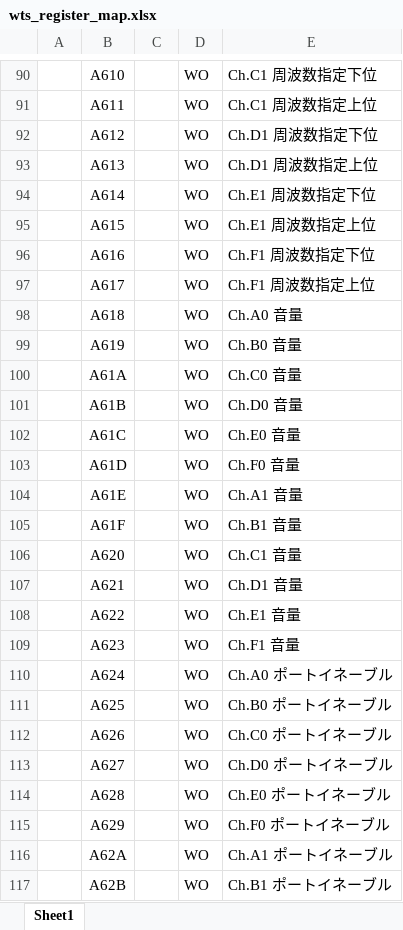
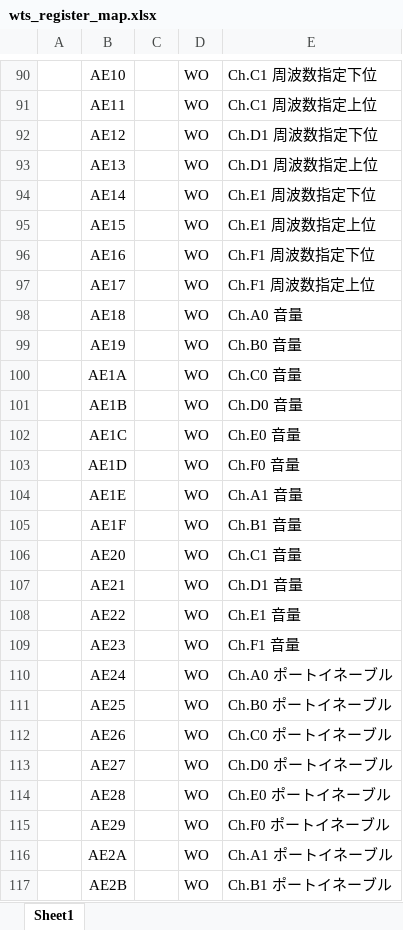
Before and after one commit to hra1129/wave_table_sound, an Excel workbook: doc/wts_register_map.xlsx, sheet Sheet1, drawn as a sheet; only a part is shown, gaps mark what is left out; values as stored, in another font and other column widths than the file's, no borders; the diff covers the shown part only; the diff names each change by its address in the sheet, - before the commit and + after, or states it on an @@ line.

```diff
--- a/doc/wts_register_map.xlsx (sheet Sheet1)
+++ b/doc/wts_register_map.xlsx (sheet Sheet1)
-B90: A610
+B90: AE10
-B91: A611
+B91: AE11
-B92: A612
+B92: AE12
-B93: A613
+B93: AE13
-B94: A614
+B94: AE14
-B95: A615
+B95: AE15
-B96: A616
+B96: AE16
-B97: A617
+B97: AE17
-B98: A618
+B98: AE18
-B99: A619
+B99: AE19
-B100: A61A
+B100: AE1A
-B101: A61B
+B101: AE1B
-B102: A61C
+B102: AE1C
-B103: A61D
+B103: AE1D
-B104: A61E
+B104: AE1E
-B105: A61F
+B105: AE1F
-B106: A620
+B106: AE20
-B107: A621
+B107: AE21
-B108: A622
+B108: AE22
-B109: A623
+B109: AE23
-B110: A624
+B110: AE24
-B111: A625
+B111: AE25
-B112: A626
+B112: AE26
-B113: A627
+B113: AE27
-B114: A628
+B114: AE28
-B115: A629
+B115: AE29
-B116: A62A
+B116: AE2A
-B117: A62B
+B117: AE2B
```
Also changed, not shown: 192 edited cells elsewhere in this sheet, 5 other files.
